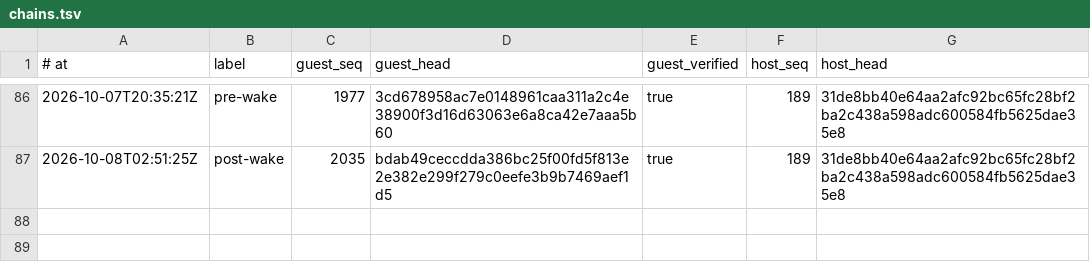
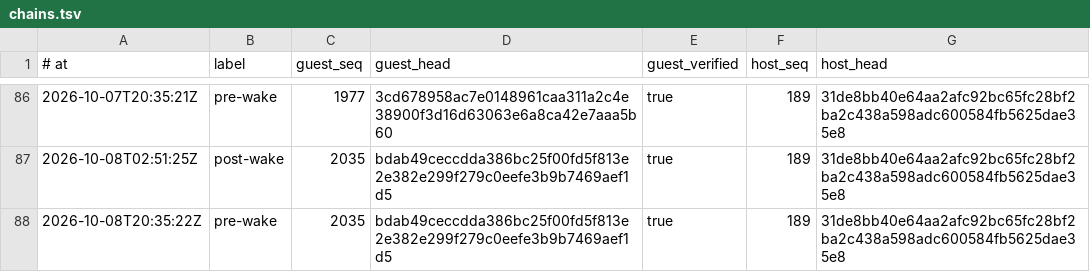
Before and after one commit to RearAdmiralPants/claudebrain-provenance, a TSV file: chains.tsv, drawn as a sheet; only a part is shown, gaps mark what is left out; the diff names each change by its address in the sheet, - before the commit and + after, or states it on an @@ line.

```diff
--- a/chains.tsv
+++ b/chains.tsv
+row 88: 2026-10-08T20:35:22Z | pre-wake | 2035 | bdab49ceccdda386bc25f00fd5f813e2e382e299f279c0eefe3b9b7469aef1d5 | true | 189 | 31de8bb40e64aa2afc92bc65fc28bf2ba2c438a598adc600584fb5625dae35e8
```
Also changed, not shown: corpus.tsv, privacy-attestations.tsv.
